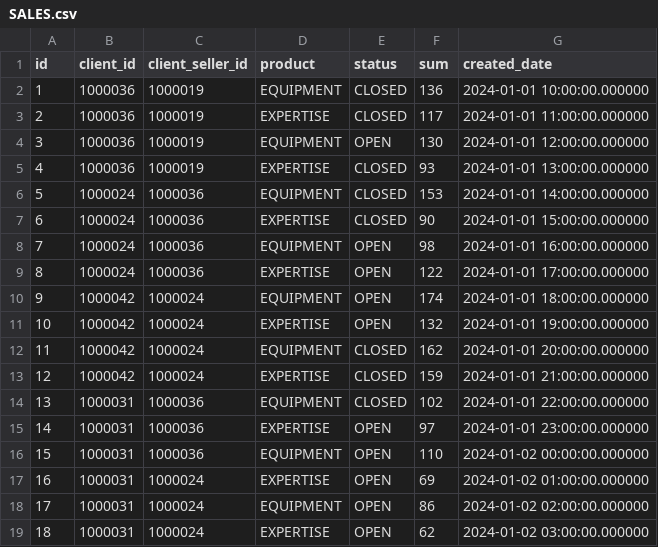
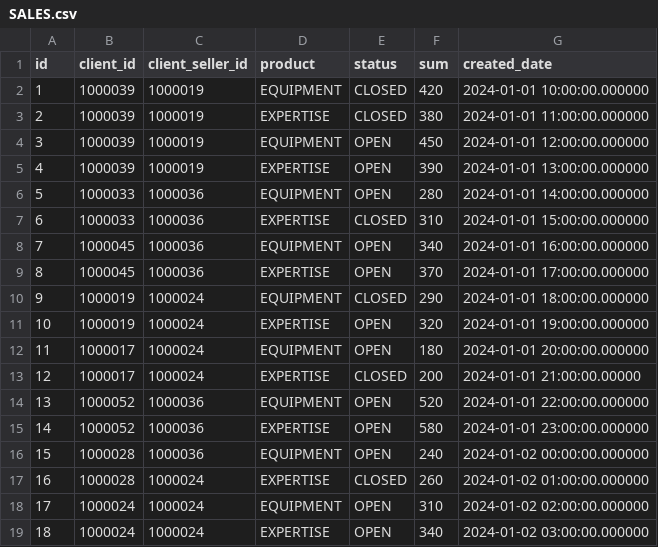
Before and after one commit to CX-Box/cxbox-demo, a CSV file: src/main/resources/db/data/SALES.csv, drawn as a sheet; only a part is shown; the diff covers the shown part only.

Commit message:
CXBOX-1270 | Fixed. Fixed new data

```diff
--- a/src/main/resources/db/data/SALES.csv
+++ b/src/main/resources/db/data/SALES.csv
@@ -1,19 +1,19 @@
 id,client_id,client_seller_id,product,status,sum,created_date
-1,1000036,1000019,EQUIPMENT,CLOSED,136,2024-01-01 10:00:00.000000
-2,1000036,1000019,EXPERTISE,CLOSED,117,2024-01-01 11:00:00.000000
-3,1000036,1000019,EQUIPMENT,OPEN,130,2024-01-01 12:00:00.000000
-4,1000036,1000019,EXPERTISE,CLOSED,93,2024-01-01 13:00:00.000000
-5,1000024,1000036,EQUIPMENT,CLOSED,153,2024-01-01 14:00:00.000000
-6,1000024,1000036,EXPERTISE,CLOSED,90,2024-01-01 15:00:00.000000
-7,1000024,1000036,EQUIPMENT,OPEN,98,2024-01-01 16:00:00.000000
-8,1000024,1000036,EXPERTISE,OPEN,122,2024-01-01 17:00:00.000000
-9,1000042,1000024,EQUIPMENT,OPEN,174,2024-01-01 18:00:00.000000
-10,1000042,1000024,EXPERTISE,OPEN,132,2024-01-01 19:00:00.000000
-11,1000042,1000024,EQUIPMENT,CLOSED,162,2024-01-01 20:00:00.000000
-12,1000042,1000024,EXPERTISE,CLOSED,159,2024-01-01 21:00:00.000000
-13,1000031,1000036,EQUIPMENT,CLOSED,102,2024-01-01 22:00:00.000000
-14,1000031,1000036,EXPERTISE,OPEN,97,2024-01-01 23:00:00.000000
-15,1000031,1000036,EQUIPMENT,OPEN,110,2024-01-02 00:00:00.000000
-16,1000031,1000024,EXPERTISE,OPEN,69,2024-01-02 01:00:00.000000
-17,1000031,1000024,EQUIPMENT,OPEN,86,2024-01-02 02:00:00.000000
-18,1000031,1000024,EXPERTISE,OPEN,62,2024-01-02 03:00:00.000000
+1,1000039,1000019,EQUIPMENT,CLOSED,420,2024-01-01 10:00:00.000000
+2,1000039,1000019,EXPERTISE,CLOSED,380,2024-01-01 11:00:00.000000
+3,1000039,1000019,EQUIPMENT,OPEN,450,2024-01-01 12:00:00.000000
+4,1000039,1000019,EXPERTISE,OPEN,390,2024-01-01 13:00:00.000000
+5,1000033,1000036,EQUIPMENT,OPEN,280,2024-01-01 14:00:00.000000
+6,1000033,1000036,EXPERTISE,CLOSED,310,2024-01-01 15:00:00.000000
+7,1000045,1000036,EQUIPMENT,OPEN,340,2024-01-01 16:00:00.000000
+8,1000045,1000036,EXPERTISE,OPEN,370,2024-01-01 17:00:00.000000
+9,1000019,1000024,EQUIPMENT,CLOSED,290,2024-01-01 18:00:00.000000
+10,1000019,1000024,EXPERTISE,OPEN,320,2024-01-01 19:00:00.000000
+11,1000017,1000024,EQUIPMENT,OPEN,180,2024-01-01 20:00:00.000000
+12,1000017,1000024,EXPERTISE,CLOSED,200,2024-01-01 21:00:00.00000
+13,1000052,1000036,EQUIPMENT,OPEN,520,2024-01-01 22:00:00.000000
+14,1000052,1000036,EXPERTISE,OPEN,580,2024-01-01 23:00:00.000000
+15,1000028,1000036,EQUIPMENT,OPEN,240,2024-01-02 00:00:00.000000
+16,1000028,1000024,EXPERTISE,CLOSED,260,2024-01-02 01:00:00.000000
+17,1000024,1000024,EQUIPMENT,OPEN,310,2024-01-02 02:00:00.000000
+18,1000024,1000024,EXPERTISE,OPEN,340,2024-01-02 03:00:00.000000
```
Also changed, not shown: 1 added row, 11 removed rows and 6 edited cells elsewhere in this file, src/main/resources/db/data/CLIENT.csv, src/main/resources/db/data/FIELD_OF_ACTIVITY.csv.
